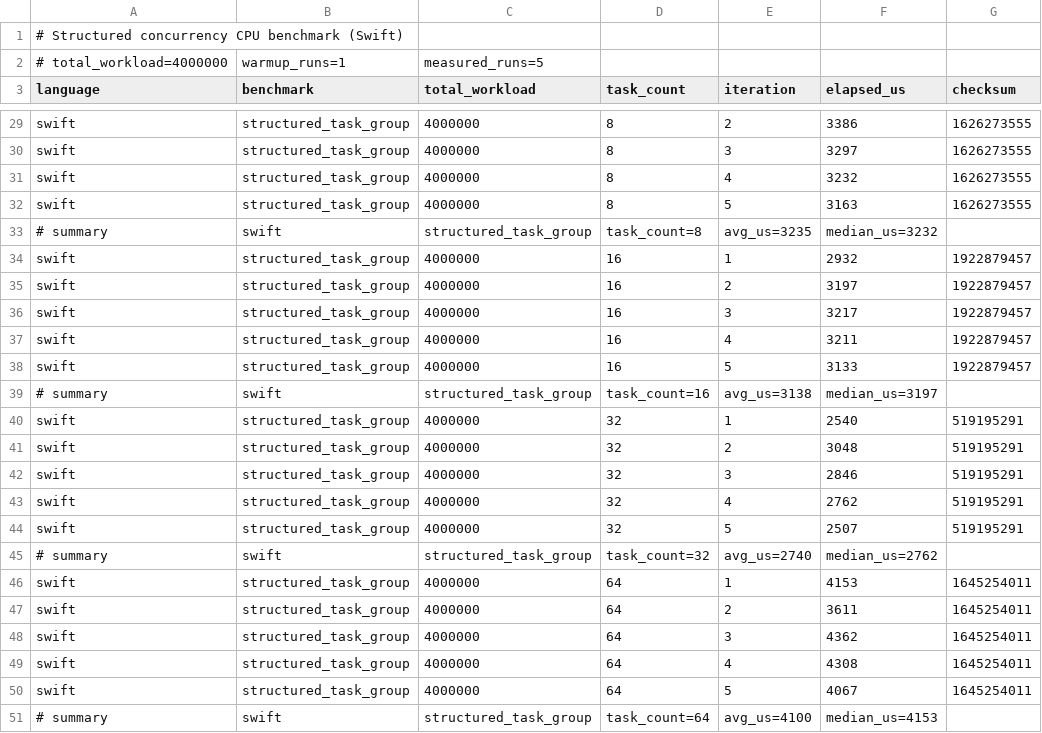
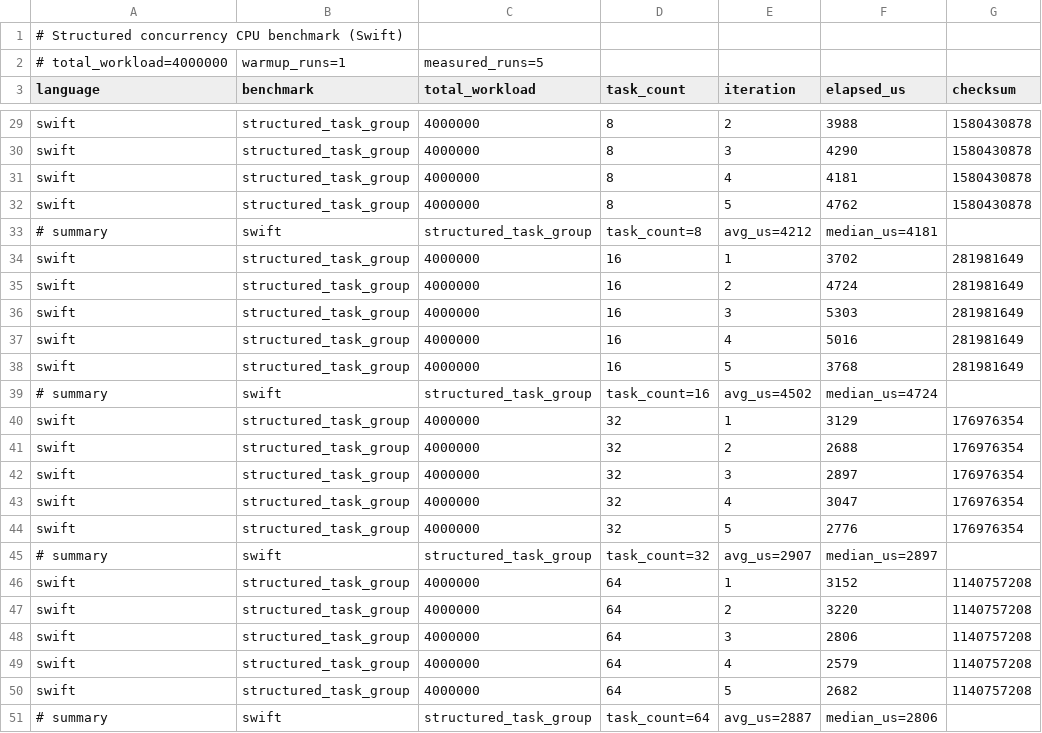
Before and after one commit to CJPLUK/CJTaskgroupBenchmark, a CSV file: results/swift-structured-benchmark.csv, drawn as a sheet; only a part is shown, gaps mark what is left out; the diff covers the shown part only; the diff names each change by its address in the sheet, - before the commit and + after, or states it on an @@ line.

```diff
--- a/results/swift-structured-benchmark.csv
+++ b/results/swift-structured-benchmark.csv
-F29 (elapsed_us): 3386
+F29 (elapsed_us): 3988
-G29:G32 (checksum): 1626273555
+G29:G32 (checksum): 1580430878
-F30 (elapsed_us): 3297
+F30 (elapsed_us): 4290
-F31 (elapsed_us): 3232
+F31 (elapsed_us): 4181
-F32 (elapsed_us): 3163
+F32 (elapsed_us): 4762
-E33 (iteration): avg_us=3235
+E33 (iteration): avg_us=4212
-F33 (elapsed_us): median_us=3232
+F33 (elapsed_us): median_us=4181
-F34 (elapsed_us): 2932
+F34 (elapsed_us): 3702
-G34:G38 (checksum): 1922879457
+G34:G38 (checksum): 281981649
-F35 (elapsed_us): 3197
+F35 (elapsed_us): 4724
-F36 (elapsed_us): 3217
+F36 (elapsed_us): 5303
-F37 (elapsed_us): 3211
+F37 (elapsed_us): 5016
-F38 (elapsed_us): 3133
+F38 (elapsed_us): 3768
-E39 (iteration): avg_us=3138
+E39 (iteration): avg_us=4502
-F39 (elapsed_us): median_us=3197
+F39 (elapsed_us): median_us=4724
-F40 (elapsed_us): 2540
+F40 (elapsed_us): 3129
-G40:G44 (checksum): 519195291
+G40:G44 (checksum): 176976354
-F41 (elapsed_us): 3048
+F41 (elapsed_us): 2688
-F42 (elapsed_us): 2846
+F42 (elapsed_us): 2897
-F43 (elapsed_us): 2762
+F43 (elapsed_us): 3047
-F44 (elapsed_us): 2507
+F44 (elapsed_us): 2776
-E45 (iteration): avg_us=2740
+E45 (iteration): avg_us=2907
-F45 (elapsed_us): median_us=2762
+F45 (elapsed_us): median_us=2897
-F46 (elapsed_us): 4153
+F46 (elapsed_us): 3152
-G46:G50 (checksum): 1645254011
+G46:G50 (checksum): 1140757208
-F47 (elapsed_us): 3611
+F47 (elapsed_us): 3220
-F48 (elapsed_us): 4362
+F48 (elapsed_us): 2806
-F49 (elapsed_us): 4308
+F49 (elapsed_us): 2579
-F50 (elapsed_us): 4067
+F50 (elapsed_us): 2682
-E51 (iteration): avg_us=4100
+E51 (iteration): avg_us=2887
-F51 (elapsed_us): median_us=4153
+F51 (elapsed_us): median_us=2806
```
Also changed, not shown: 40 edited cells elsewhere in this file, results/cangjie-structured-benchmark.csv, 5 other files.
